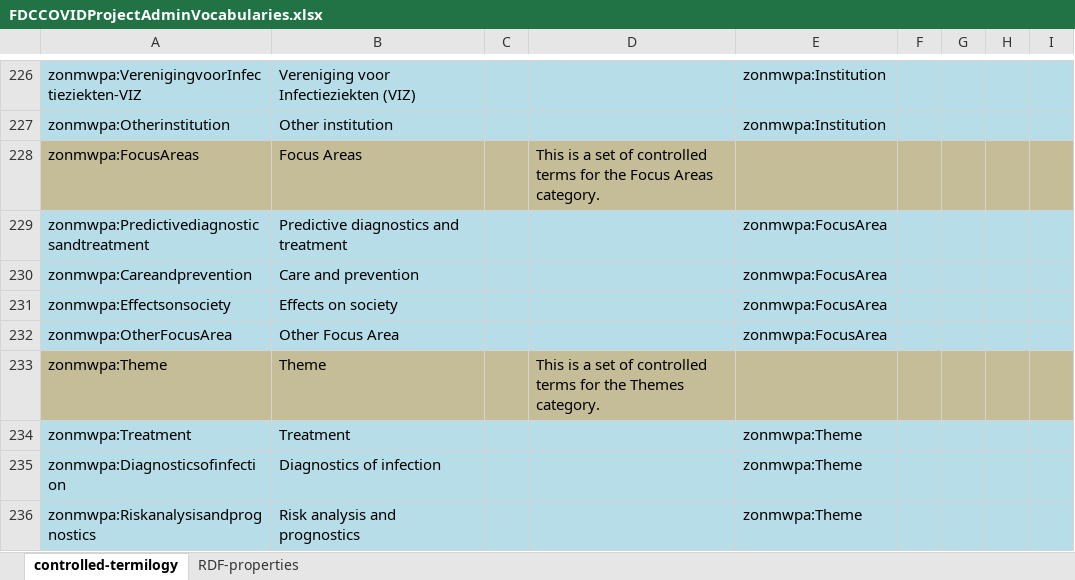
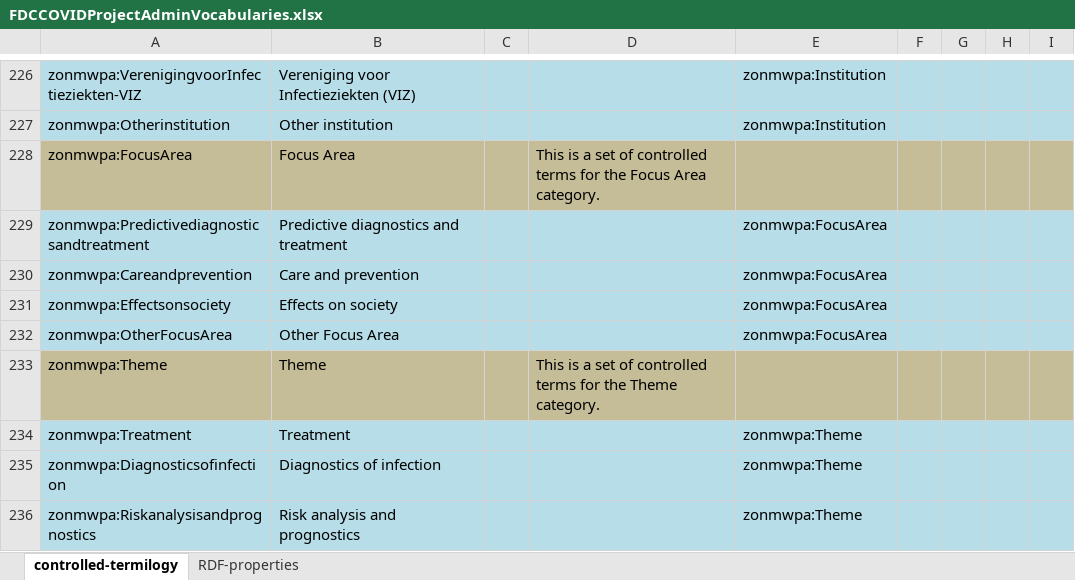
Before and after one commit to fair-data-collective/zonmw-project-admin, an Excel workbook: ontology/FDCCOVIDProjectAdminVocabularies.xlsx, sheet controlled-termilogy, drawn as a sheet; only a part is shown, gaps mark what is left out; values as stored, in another font and other column widths than the file's, no borders; the diff names each change by its address in the sheet, - before the commit and + after, or states it on an @@ line.

Commit message:
fixed an itty bitty bug (FocusAreas not plural)

```diff
--- a/ontology/FDCCOVIDProjectAdminVocabularies.xlsx (sheet controlled-termilogy)
+++ b/ontology/FDCCOVIDProjectAdminVocabularies.xlsx (sheet controlled-termilogy)
-A228: zonmwpa:FocusAreas
+A228: zonmwpa:FocusArea
-B228: Focus Areas
+B228: Focus Area
-D228: …the Focus Areas category.
+D228: …the Focus Area category.
-D233: …for the Themes category.
+D233: …for the Theme category.
```
